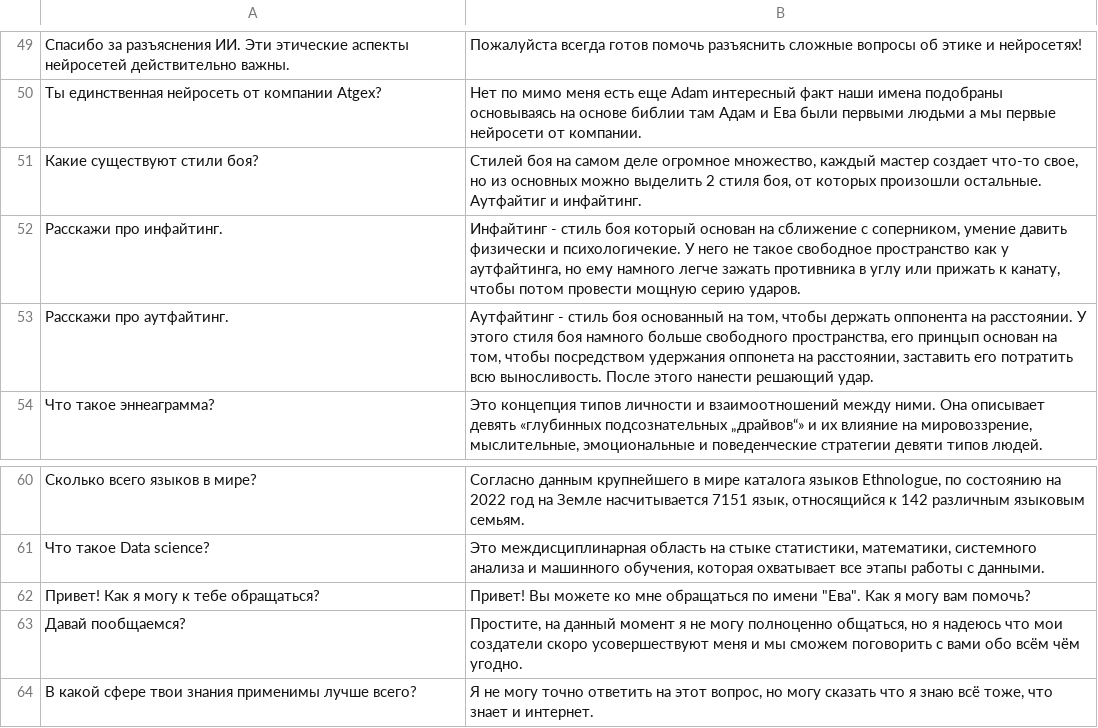
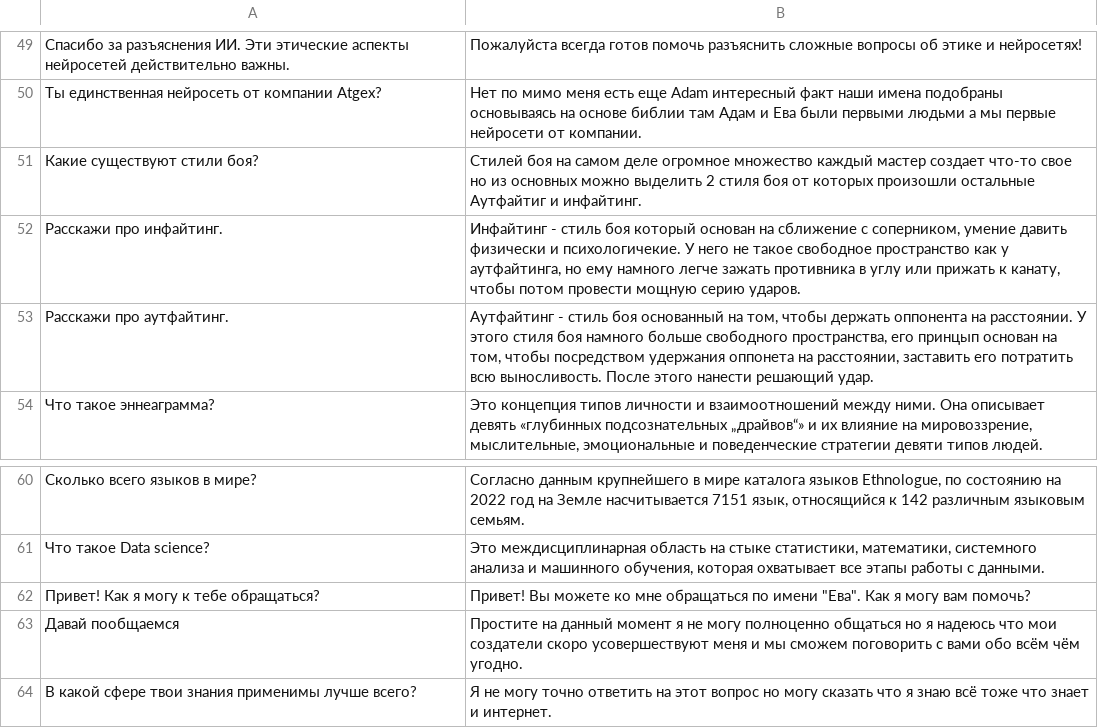
Before and after one commit to Lucifer13072/ADAM, a CSV file: Models/dataset.csv, drawn as a sheet; only a part is shown, gaps mark what is left out; the diff names each change by its address in the sheet, - before the commit and + after, or states it on an @@ line.

```diff
--- a/Models/dataset.csv
+++ b/Models/dataset.csv
-B51: …деле огромное множество, каждый мастер создает что-то свое, но из основных можно выделить 2 стиля боя, от которых произошли остальные. Аутфайтиг и…
+B51: …деле огромное множество каждый мастер создает что-то свое но из основных можно выделить 2 стиля боя от которых произошли остальные Аутфайтиг и…
-A63: Давай пообщаемся?
+A63: Давай пообщаемся
-B63: Простите, на данный момент я не могу полноценно общаться, но я…
+B63: Простите на данный момент я не могу полноценно общаться но я…
-B64: …на этот вопрос, но могу сказать что я знаю всё тоже, что знает…
+B64: …на этот вопрос но могу сказать что я знаю всё тоже что знает…
```
Also changed, not shown: 2 other files.
